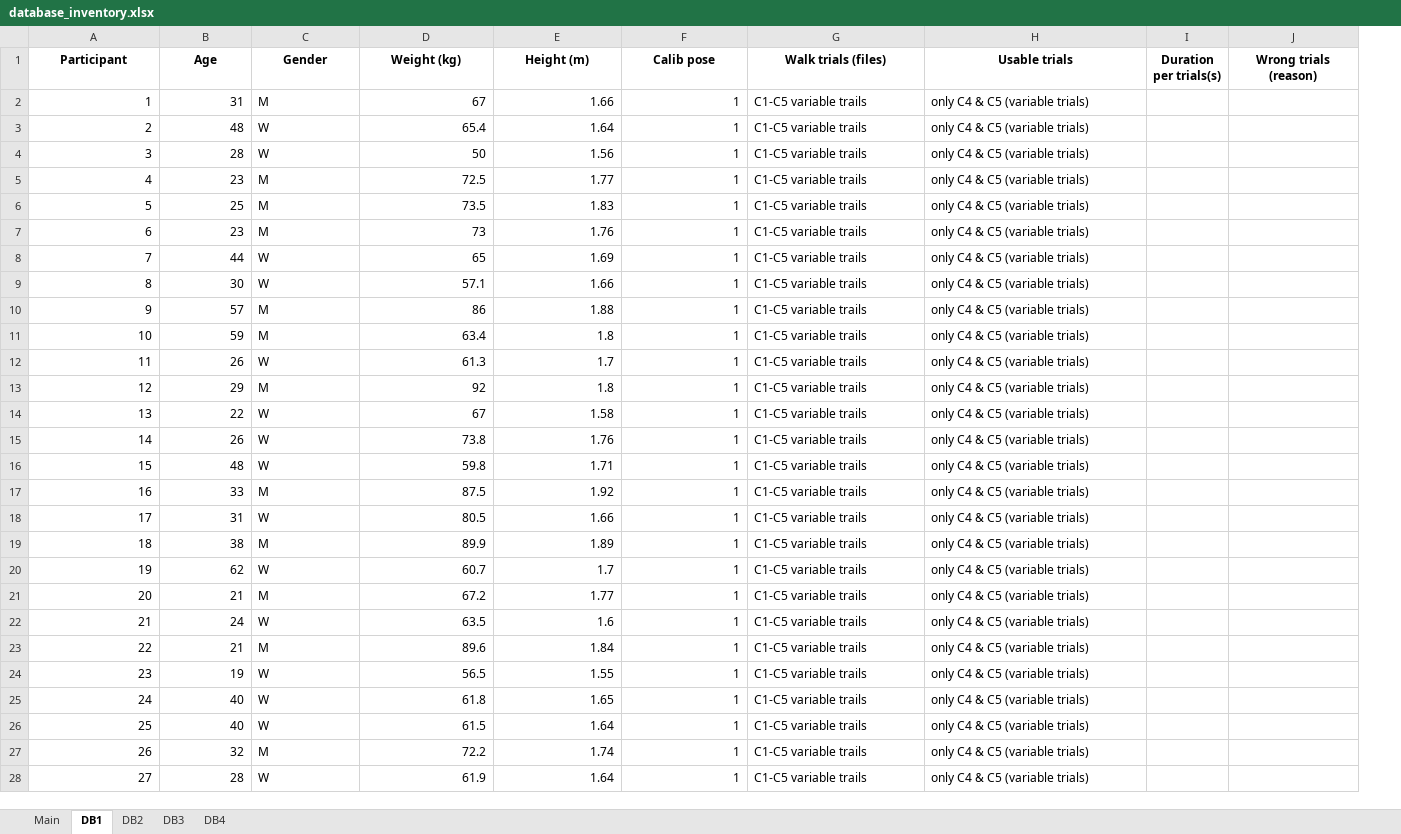
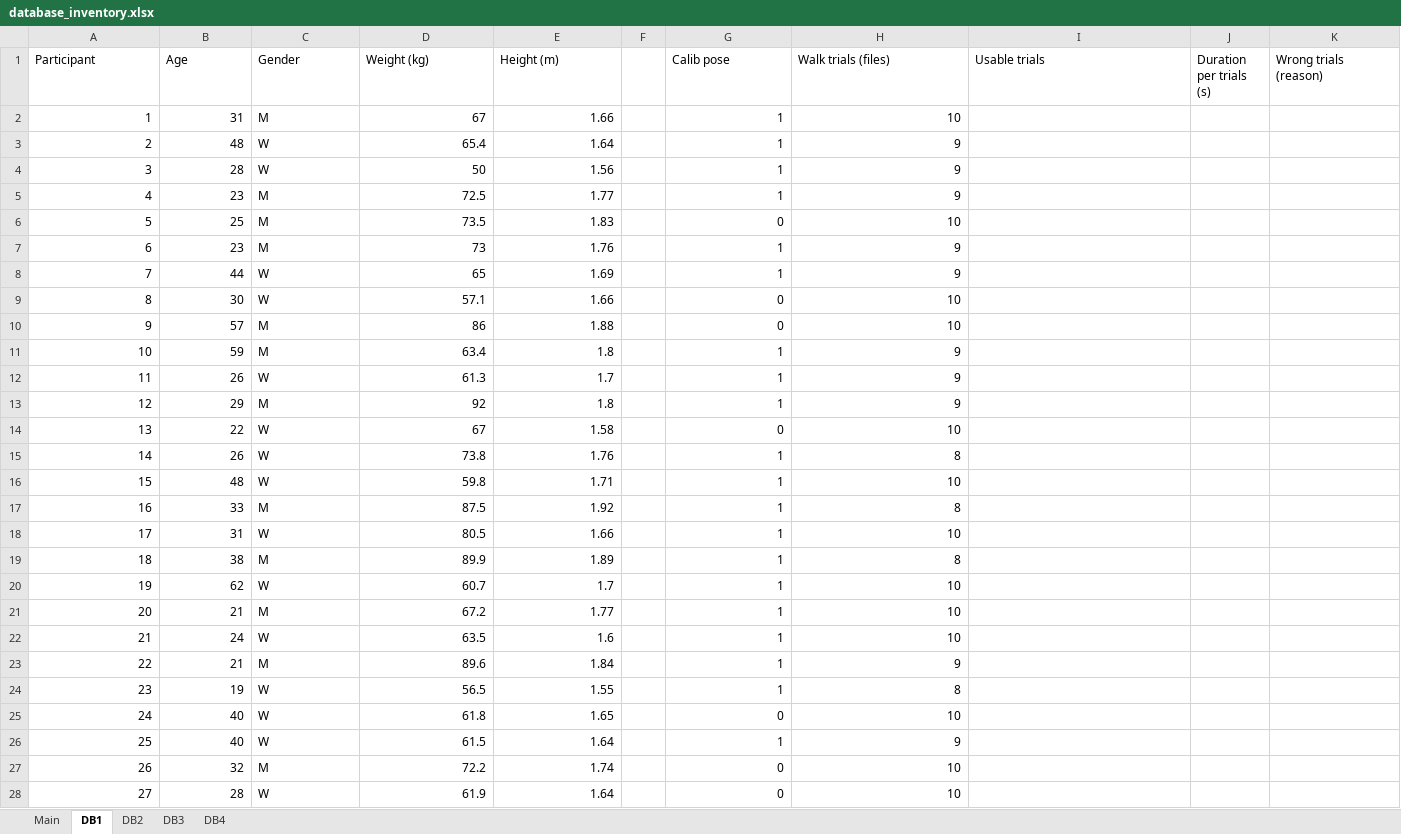
Before and after one commit to perlasqr/TeamProject_BioMAC, an Excel workbook: data/database_inventory.xlsx, sheet DB1, drawn as a sheet; only a part is shown; values as stored, in another font and other column widths than the file's, no borders; removed rows and columns are numbered as before the commit, all else as after; the diff covers the shown part only; the diff names each change by its address in the sheet, - before the commit and + after, or states it on an @@ line.

Commit message:
Update database_inventory DB1 sheet

```diff
--- a/data/database_inventory.xlsx (sheet DB1)
+++ b/data/database_inventory.xlsx (sheet DB1)
+column F, empty
-column I (Duration per trials(s)), empty
+column J (Duration per trials (s)), empty
@@ A1:E1 bold: on → off, alignment: center → left @@
@@ G1:I1 bold: on → off, alignment: center → left @@
@@ K1 bold: on → off, alignment: center → left @@
-H2 (Walk trials (files)): C1-C5 variable trails
+H2 (Walk trials (files)): 10
-I2:I28 (Usable trials): only C4 & C5 (variable trials)
+I2:I28 (Usable trials): (empty)
-H3:H5 (Walk trials (files)): C1-C5 variable trails
+H3:H5 (Walk trials (files)): 9
-G6 (Calib pose): 1
+G6 (Calib pose): 0
-H6 (Walk trials (files)): C1-C5 variable trails
+H6 (Walk trials (files)): 10
-H7:H8 (Walk trials (files)): C1-C5 variable trails
+H7:H8 (Walk trials (files)): 9
-G9:G10 (Calib pose): 1
+G9:G10 (Calib pose): 0
-H9:H10 (Walk trials (files)): C1-C5 variable trails
+H9:H10 (Walk trials (files)): 10
-H11:H13 (Walk trials (files)): C1-C5 variable trails
+H11:H13 (Walk trials (files)): 9
-G14 (Calib pose): 1
+G14 (Calib pose): 0
-H14 (Walk trials (files)): C1-C5 variable trails
+H14 (Walk trials (files)): 10
-H15 (Walk trials (files)): C1-C5 variable trails
+H15 (Walk trials (files)): 8
-H16 (Walk trials (files)): C1-C5 variable trails
+H16 (Walk trials (files)): 10
-H17 (Walk trials (files)): C1-C5 variable trails
+H17 (Walk trials (files)): 8
-H18 (Walk trials (files)): C1-C5 variable trails
+H18 (Walk trials (files)): 10
-H19 (Walk trials (files)): C1-C5 variable trails
+H19 (Walk trials (files)): 8
-H20:H22 (Walk trials (files)): C1-C5 variable trails
+H20:H22 (Walk trials (files)): 10
-H23 (Walk trials (files)): C1-C5 variable trails
+H23 (Walk trials (files)): 9
-H24 (Walk trials (files)): C1-C5 variable trails
+H24 (Walk trials (files)): 8
-G25 (Calib pose): 1
+G25 (Calib pose): 0
-H25 (Walk trials (files)): C1-C5 variable trails
+H25 (Walk trials (files)): 10
-H26 (Walk trials (files)): C1-C5 variable trails
+H26 (Walk trials (files)): 9
-G27:G28 (Calib pose): 1
+G27:G28 (Calib pose): 0
-H27:H28 (Walk trials (files)): C1-C5 variable trails
+H27:H28 (Walk trials (files)): 10
```
Also changed, not shown: 50 edited cells elsewhere in this sheet.
